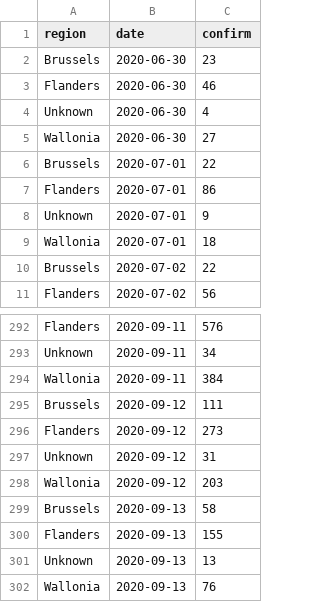
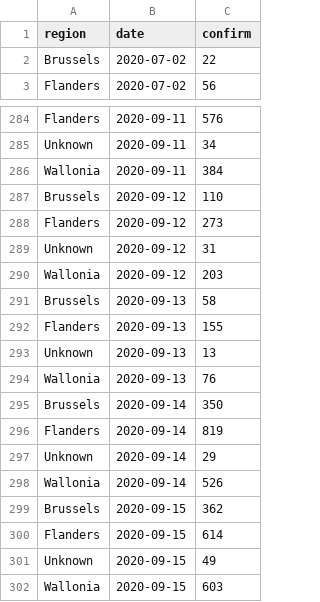
Before and after one commit to steven871121/covid-rt-estimates, a CSV file: subnational/belgium/cases/summary/reported_cases.csv, drawn as a sheet; only a part is shown, gaps mark what is left out; the shorter side is filled out with more unchanged rows; the diff covers the shown part only.

```diff
--- a/subnational/belgium/cases/summary/reported_cases.csv
+++ b/subnational/belgium/cases/summary/reported_cases.csv
@@ -1,10 +1,2 @@
 region,date,confirm
-Brussels,2020-06-30,23
-Flanders,2020-06-30,46
-Unknown,2020-06-30,4
-Wallonia,2020-06-30,27
-Brussels,2020-07-01,22
-Flanders,2020-07-01,86
-Unknown,2020-07-01,9
-Wallonia,2020-07-01,18
 Brussels,2020-07-02,22
@@ -294,3 +286,3 @@ Unknown,2020-09-11,34
 Wallonia,2020-09-11,384
-Brussels,2020-09-12,111
+Brussels,2020-09-12,110
 Flanders,2020-09-12,273
```
Also changed, not shown: 8 added rows and 12 edited cells elsewhere in this file, runtimes.csv, subnational/belgium/cases/summary/cases_by_infection.csv, 54 other files.
